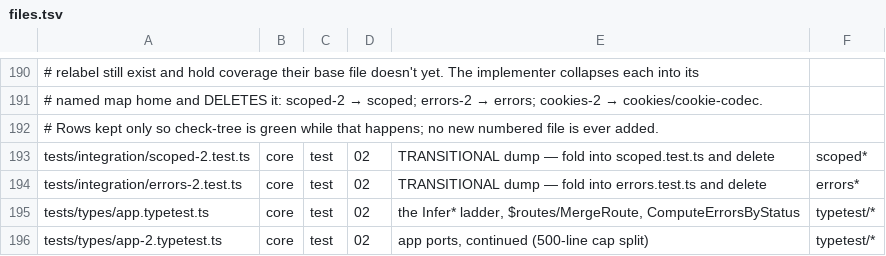
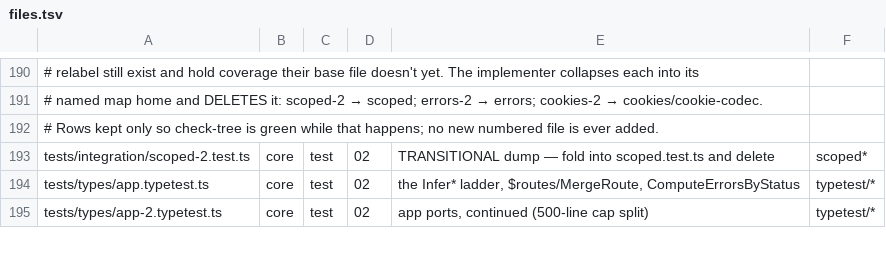
Before and after one commit to workerstack/backend, a TSV file: blueprint/files.tsv, drawn as a sheet; only a part is shown, gaps mark what is left out; the diff names each change by its address in the sheet, - before the commit and + after, or states it on an @@ line.

Commit message:
test(integration): author the errors suite
tests/integration/errors.test.ts replaces the ported errors file and
folds in errors-2. It is written by sub-behavior: a throw anywhere in
the chain becoming one error answer, a layer that answers nothing or
throws mid-chain, a middleware rewriting the error answer, which errors
reach the client under an errorFactory, ctx.errors, and the app's error
handlers.

Where a throw happens is one table: handler sync, async, rejected and
plain Error; middleware before and after next(); route middleware;
plus the success row. Each row asserts the whole answer (status,
envelope body, headers), including the headers every surrounding
middleware stamps. Under the factory, a declared key and a default key
pass, while an undeclared key, a foreign HoneyError and a plain Error
become 500. defaultBoundary and .boundary() wrap the plain and
undeclared throws and let declared ones through. onError is pinned for
each outcome: a Response, a HoneyError (sync or resolved), nothing, a
throw, and a rejection. onNotFound and onMethodNotAllowed are pinned,
with Allow kept on a custom 405.

v1's narrowing is pinned: a route without .errors() sees only the
app's default keys on ctx.errors, not the whole factory. 24 v0 cases
ride 10 tests; the HoneyError-cause case is tagged on the unit test in
src/errors/error.test.ts. files.tsv drops the errors-2 transitional
row.

```diff
--- a/blueprint/files.tsv
+++ b/blueprint/files.tsv
-row 194: tests/integration/errors-2.test.ts | core | test | 02 | TRANSITIONAL dump — fold into errors.test.ts and delete | errors*
```
Also changed, not shown: 3 other files.
